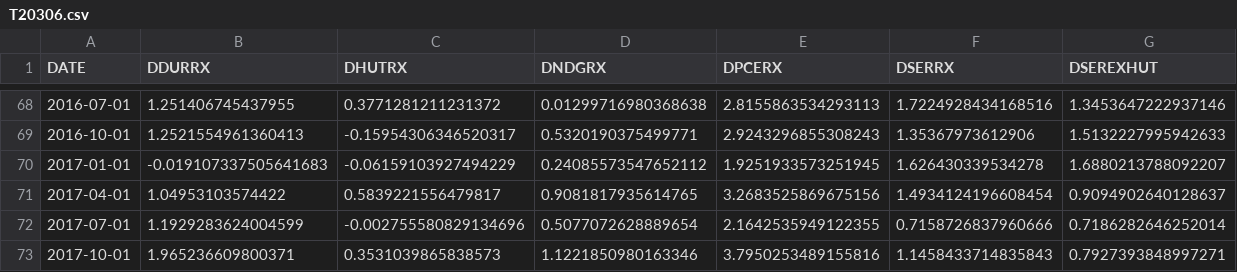
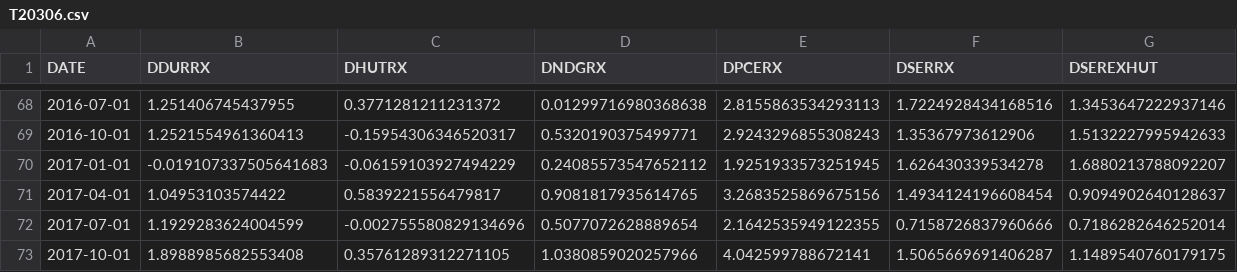
Before and after one commit to aarongilman/Python, a CSV file: ChartBook/T20306.csv, drawn as a sheet; only a part is shown, gaps mark what is left out.

```diff
--- a/ChartBook/T20306.csv
+++ b/ChartBook/T20306.csv
@@ -72,2 +72,2 @@ DATE,DDURRX,DHUTRX,DNDGRX,DPCERX,DSERRX,DSEREXHUT
 2017-07-01,1.1929283624004599,-0.002755580829134696,0.5077072628889654,2.1642535949122355,0.7158726837960666,0.7186282646252014
-2017-10-01,1.965236609800371,0.3531039865838573,1.1221850980163346,3.7950253489155816,1.1458433714835843,0.7927393848997271
+2017-10-01,1.8988985682553408,0.35761289312271105,1.0380859020257966,4.042599788672141,1.5065669691406287,1.1489540760179175
```
Also changed, not shown: Japan/data/ip.csv, Japan/data/jgb.csv, 29 other files.
